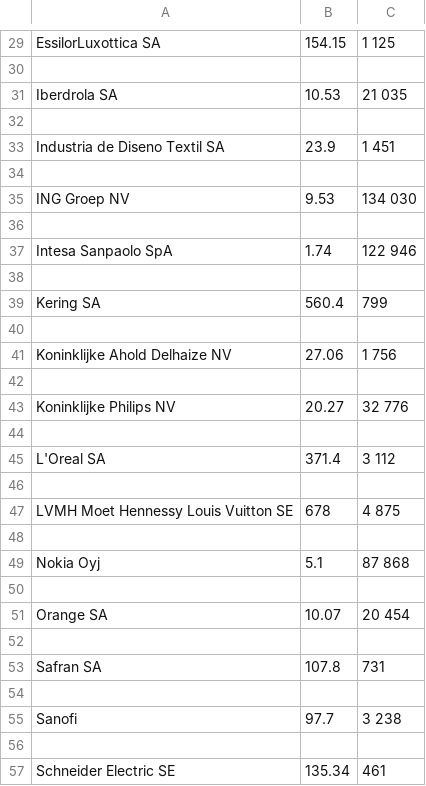
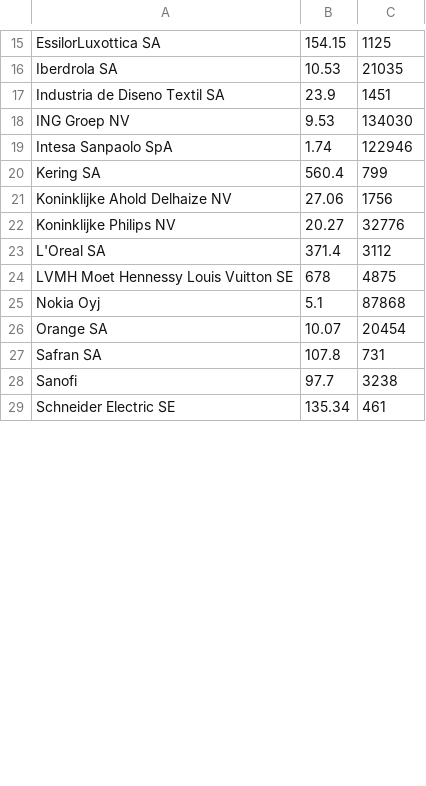
Before and after one commit to SIA86/Python_Practise, a CSV file: Parsing/lesson2/stocks.csv, drawn as a sheet; only a part is shown, gaps mark what is left out; removed rows and columns are numbered as before the commit, all else as after; the diff covers the shown part only; the diff names each change by its address in the sheet, - before the commit and + after, or states it on an @@ line.

```diff
--- a/Parsing/lesson2/stocks.csv
+++ b/Parsing/lesson2/stocks.csv
-C15: 1 125
+C15: 1125
-row 30: (empty)
-C16: 21 035
+C16: 21035
-row 32: (empty)
-C17: 1 451
+C17: 1451
-row 34: (empty)
-C18: 134 030
+C18: 134030
-row 36: (empty)
-C19: 122 946
+C19: 122946
-row 38: (empty)
-row 40: (empty)
-C21: 1 756
+C21: 1756
-row 42: (empty)
-C22: 32 776
+C22: 32776
-row 44: (empty)
-C23: 3 112
+C23: 3112
-row 46: (empty)
-C24: 4 875
+C24: 4875
-row 48: (empty)
-C25: 87 868
+C25: 87868
-row 50: (empty)
-C26: 20 454
+C26: 20454
-row 52: (empty)
-row 54: (empty)
-C28: 3 238
+C28: 3238
-row 56: (empty)
```
Also changed, not shown: 15 removed rows and 13 edited cells elsewhere in this file, 1 other file.
